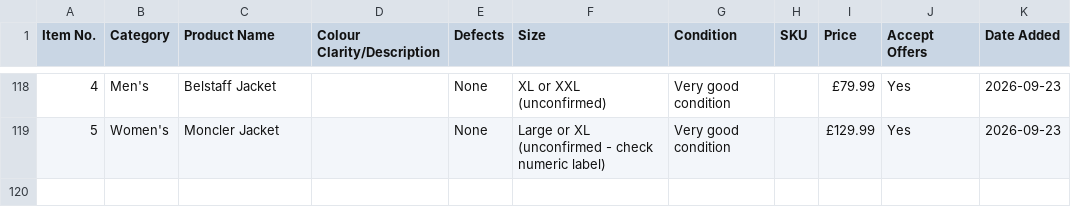
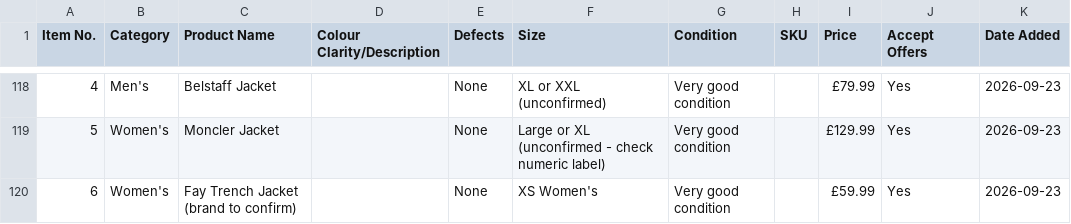
Before and after one commit to Mrwilson1882/Milltown-Archive, a CSV file: inventory.csv, drawn as a sheet; only a part is shown, gaps mark what is left out; the diff names each change by its address in the sheet, - before the commit and + after, or states it on an @@ line.

```diff
--- a/inventory.csv
+++ b/inventory.csv
+row 120: 6 | Women's | Fay Trench Jacket (brand to confirm) |  | None | XS Women's | Very good condition |  | £59.99 | Yes | 2026-09-23
```
